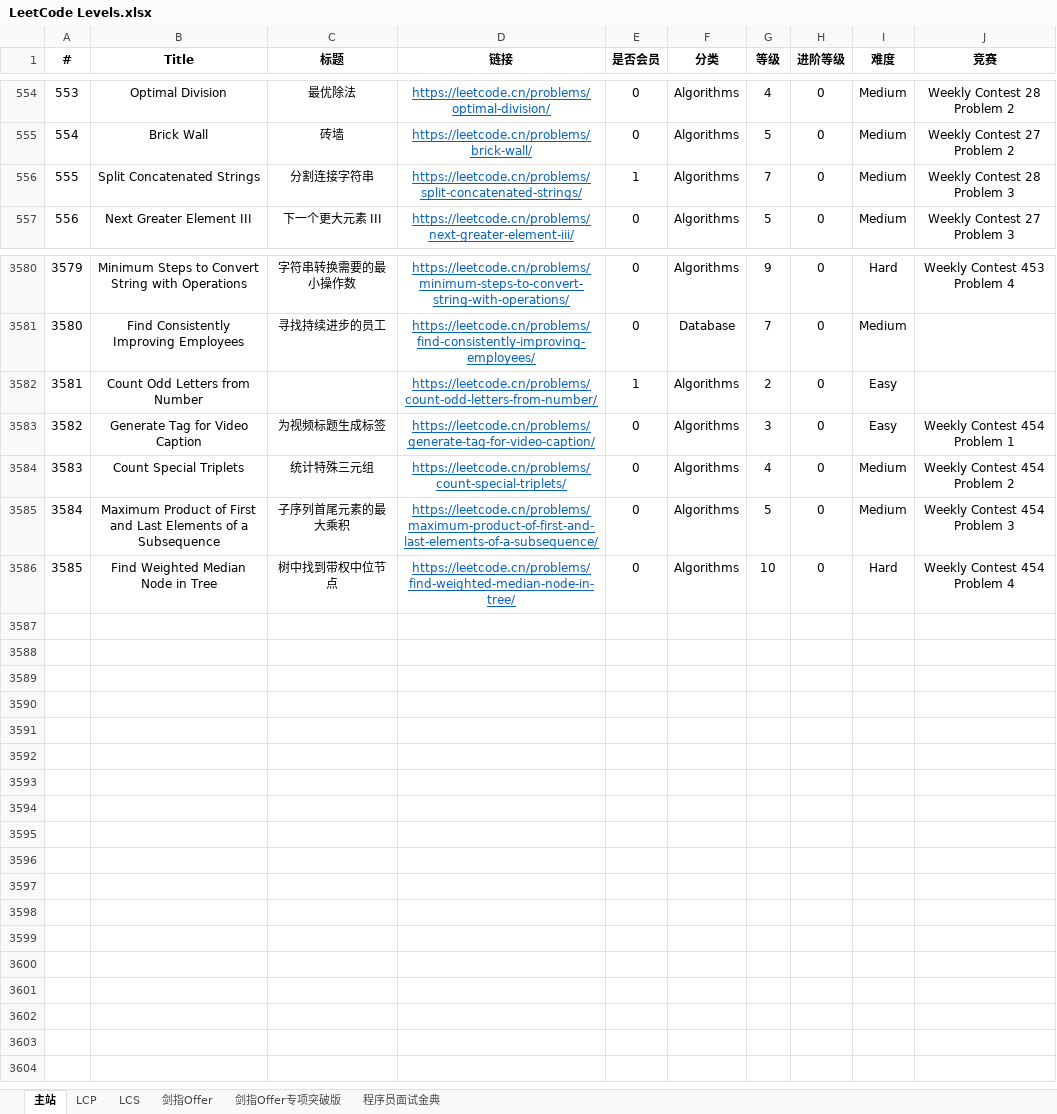
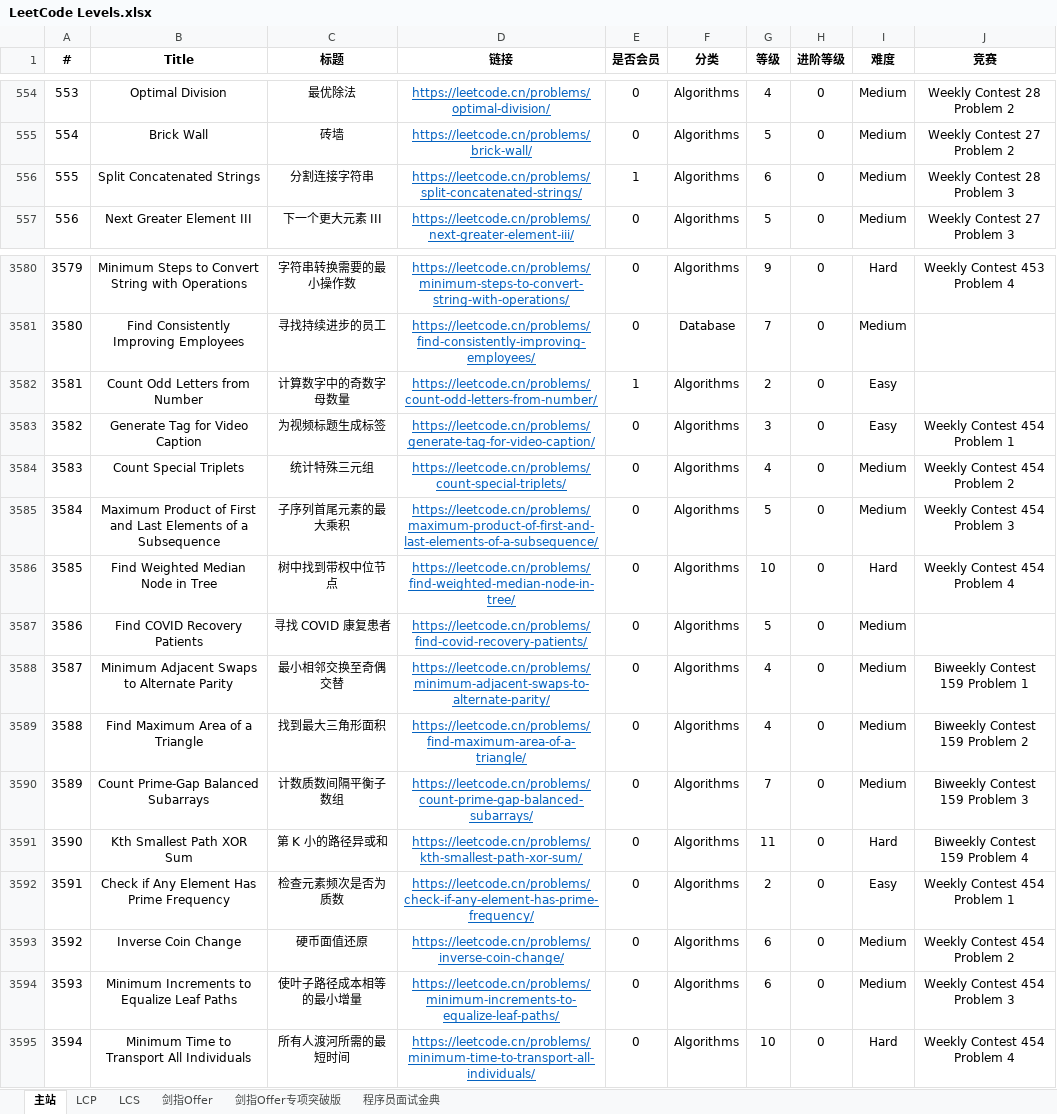
Before and after one commit to stormsunshine/LeetCode-Levels, an Excel workbook: LeetCode Levels.xlsx, sheet 主站, drawn as a sheet; only a part is shown, gaps mark what is left out; values as stored, in another font and other column widths than the file's, no borders; conditional formats not drawn; the diff names each change by its address in the sheet, - before the commit and + after, or states it on an @@ line.

Commit message:
Update levels

```diff
--- a/LeetCode Levels.xlsx (sheet 主站)
+++ b/LeetCode Levels.xlsx (sheet 主站)
-G556 (等级): 7
+G556 (等级): 6
-C3582 (标题): (empty)
+C3582 (标题): 计算数字中的奇数字母数量
+row 3587: 3586 | Find COVID Recovery Patients | 寻找 COVID 康复患者 | https://leetcode.cn/problems/find-covid-recovery-patients/ | 0 | Algorithms | 5 | 0 | Medium
+row 3588: 3587 | Minimum Adjacent Swaps to Alternate Parity | 最小相邻交换至奇偶交替 | https://leetcode.cn/problems/minimum-adjacent-swaps-to-alternate-parity/ | 0 | Algorithms | 4 | 0 | Medium | Biweekly Contest 159 Problem 1
+row 3589: 3588 | Find Maximum Area of a Triangle | 找到最大三角形面积 | https://leetcode.cn/problems/find-maximum-area-of-a-triangle/ | 0 | Algorithms | 4 | 0 | Medium | Biweekly Contest 159 Problem 2
+row 3590: 3589 | Count Prime-Gap Balanced Subarrays | 计数质数间隔平衡子数组 | https://leetcode.cn/problems/count-prime-gap-balanced-subarrays/ | 0 | Algorithms | 7 | 0 | Medium | Biweekly Contest 159 Problem 3
+row 3591: 3590 | Kth Smallest Path XOR Sum | 第 K 小的路径异或和 | https://leetcode.cn/problems/kth-smallest-path-xor-sum/ | 0 | Algorithms | 11 | 0 | Hard | Biweekly Contest 159 Problem 4
+row 3592: 3591 | Check if Any Element Has Prime Frequency | 检查元素频次是否为质数 | https://leetcode.cn/problems/check-if-any-element-has-prime-frequency/ | 0 | Algorithms | 2 | 0 | Easy | Weekly Contest 454 Problem 1
+row 3593: 3592 | Inverse Coin Change | 硬币面值还原 | https://leetcode.cn/problems/inverse-coin-change/ | 0 | Algorithms | 6 | 0 | Medium | Weekly Contest 454 Problem 2
+row 3594: 3593 | Minimum Increments to Equalize Leaf Paths | 使叶子路径成本相等的最小增量 | https://leetcode.cn/problems/minimum-increments-to-equalize-leaf-paths/ | 0 | Algorithms | 6 | 0 | Medium | Weekly Contest 454 Problem 3
+row 3595: 3594 | Minimum Time to Transport All Individuals | 所有人渡河所需的最短时间 | https://leetcode.cn/problems/minimum-time-to-transport-all-individuals/ | 0 | Algorithms | 10 | 0 | Hard | Weekly Contest 454 Problem 4
```
